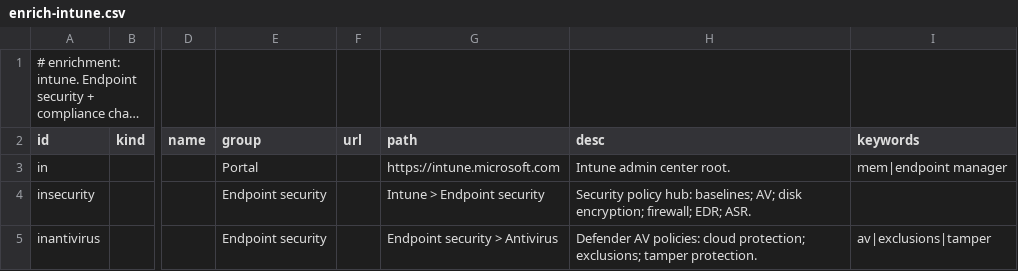
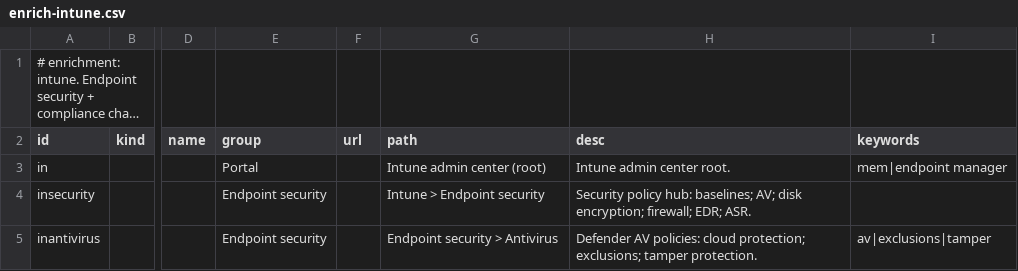
Before and after one commit to Compyra/ms.labidi.eu, a CSV file: content/enrich-intune.csv, drawn as a sheet; only a part is shown, gaps mark what is left out; long unchanged cells end in …; the diff names each change by its address in the sheet, - before the commit and + after, or states it on an @@ line.

```diff
--- a/content/enrich-intune.csv
+++ b/content/enrich-intune.csv
-G3 (path): https://intune.microsoft.com
+G3 (path): Intune admin center (root)
```
Also changed, not shown: content/enrich-azure.csv, content/enrich-defender.csv, 18 other files.
